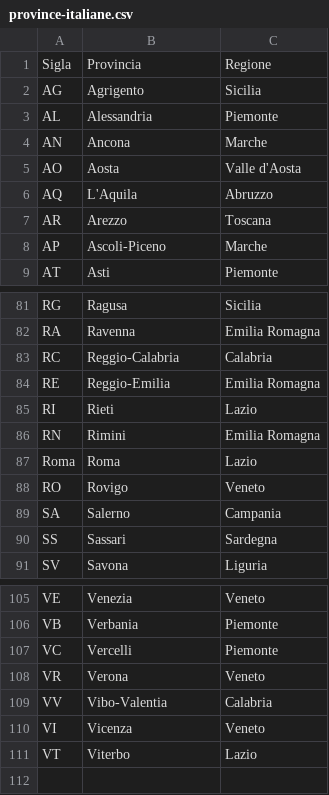
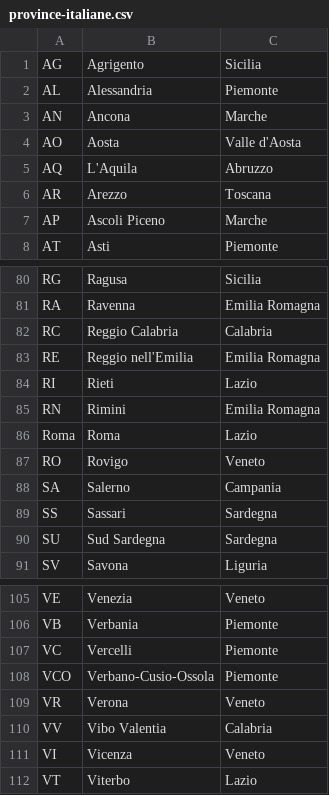
Before and after one commit to Fibonoir/epic-energy, a CSV file: epic_energy/src/main/resources/data/province-italiane.csv, drawn as a sheet; only a part is shown, gaps mark what is left out; the diff covers the shown part only.

```diff
--- a/epic_energy/src/main/resources/data/province-italiane.csv
+++ b/epic_energy/src/main/resources/data/province-italiane.csv
@@ -1 +0,0 @@
-Sigla;Provincia;Regione
@@ -7,3 +6,3 @@ AQ;L'Aquila;Abruzzo
 AR;Arezzo;Toscana
-AP;Ascoli-Piceno;Marche
+AP;Ascoli Piceno;Marche
 AT;Asti;Piemonte
@@ -82,4 +81,4 @@ RG;Ragusa;Sicilia
 RA;Ravenna;Emilia Romagna
-RC;Reggio-Calabria;Calabria
-RE;Reggio-Emilia;Emilia Romagna
+RC;Reggio Calabria;Calabria
+RE;Reggio nell'Emilia;Emilia Romagna
 RI;Rieti;Lazio
@@ -90,2 +89,3 @@ SA;Salerno;Campania
 SS;Sassari;Sardegna
+SU;Sud Sardegna;Sardegna
 SV;Savona;Liguria
@@ -107,4 +107,5 @@ VB;Verbania;Piemonte
 VC;Vercelli;Piemonte
+VCO;Verbano-Cusio-Ossola;Piemonte
 VR;Verona;Veneto
-VV;Vibo-Valentia;Calabria
+VV;Vibo Valentia;Calabria
 VI;Vicenza;Veneto
```
Also changed, not shown: 5 edited cells elsewhere in this file, epic_energy/src/main/resources/data/comuni-italiani.csv, 3 other files.
